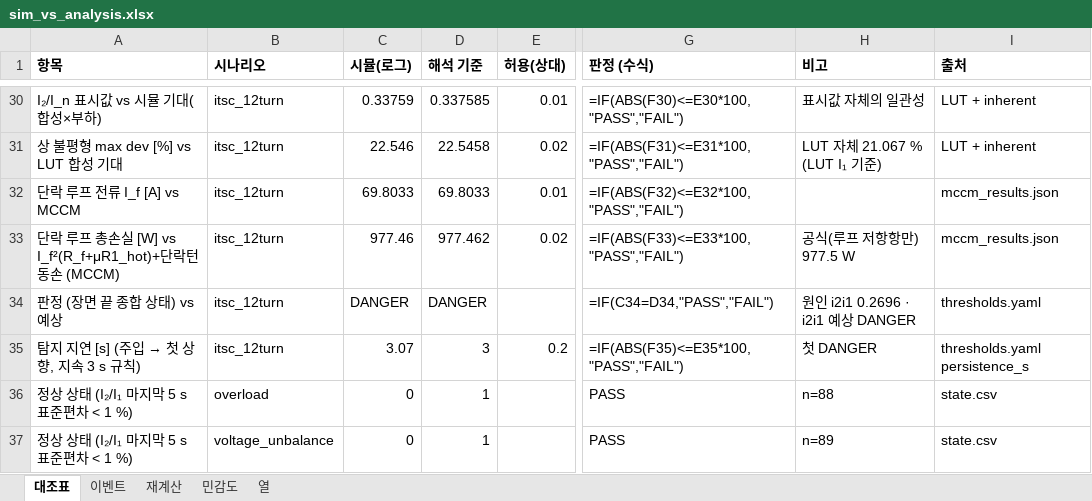
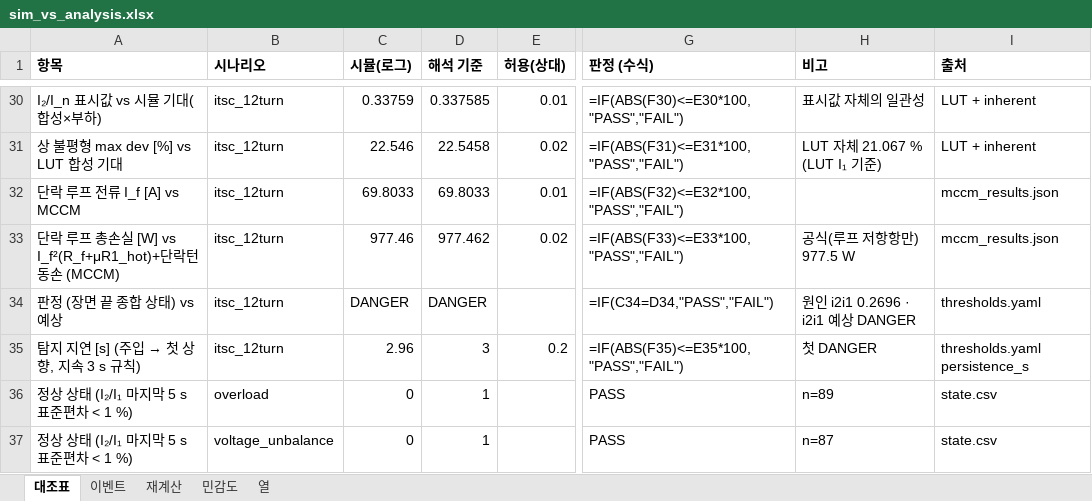
Before and after one commit to kimsunwu4981-ship-it/motor-predictive-maintenance, an Excel workbook: docs/verification/sim_vs_analysis.xlsx, sheet 대조표, drawn as a sheet; only a part is shown, gaps mark what is left out; values as stored, in another font and other column widths than the file's, no borders; formulas without a stored value are shown as written; the diff covers the shown part only; the diff names each change by its address in the sheet, - before the commit and + after, or states it on an @@ line.

```diff
--- a/docs/verification/sim_vs_analysis.xlsx (sheet 대조표)
+++ b/docs/verification/sim_vs_analysis.xlsx (sheet 대조표)
-C35 (시뮬(로그)): 3.07
+C35 (시뮬(로그)): 2.96
-H36 (비고): n=88
+H36 (비고): n=89
-H37 (비고): n=89
+H37 (비고): n=87
```
Also changed, not shown: 13 edited cells and cell formats elsewhere in this sheet, sheet 재계산, sheet 이벤트, 16 other files.
